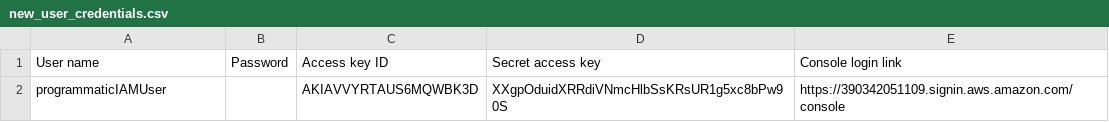
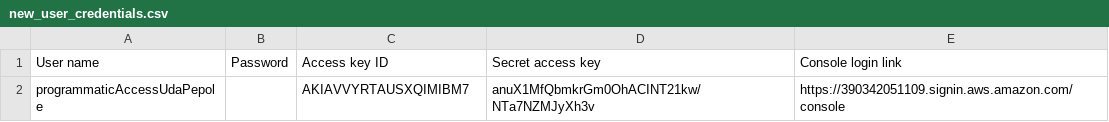
Before and after one commit to FatmaIbraheem/eg-fwd-t3-fi-project3, a CSV file: new_user_credentials.csv, drawn as a sheet; removed rows and columns are numbered as before the commit, all else as after; the diff names each change by its address in the sheet, - before the commit and + after, or states it on an @@ line.

```diff
--- a/new_user_credentials.csv
+++ b/new_user_credentials.csv
-row 2: programmaticIAMUser |  | AKIAVVYRTAUS6MQWBK3D | XXgpOduidXRRdiVNmcHlbSsKRsUR1g5xc8bPw90S | https://390342051109.signin.aws.amazon.com/console
+row 2: programmaticAccessUdaPepole |  | AKIAVVYRTAUSXQIMIBM7 | anuX1MfQbmkrGm0OhACINT21kw/NTa7NZMJyXh3v | https://390342051109.signin.aws.amazon.com/console
```
Also changed, not shown: 2 other files.
